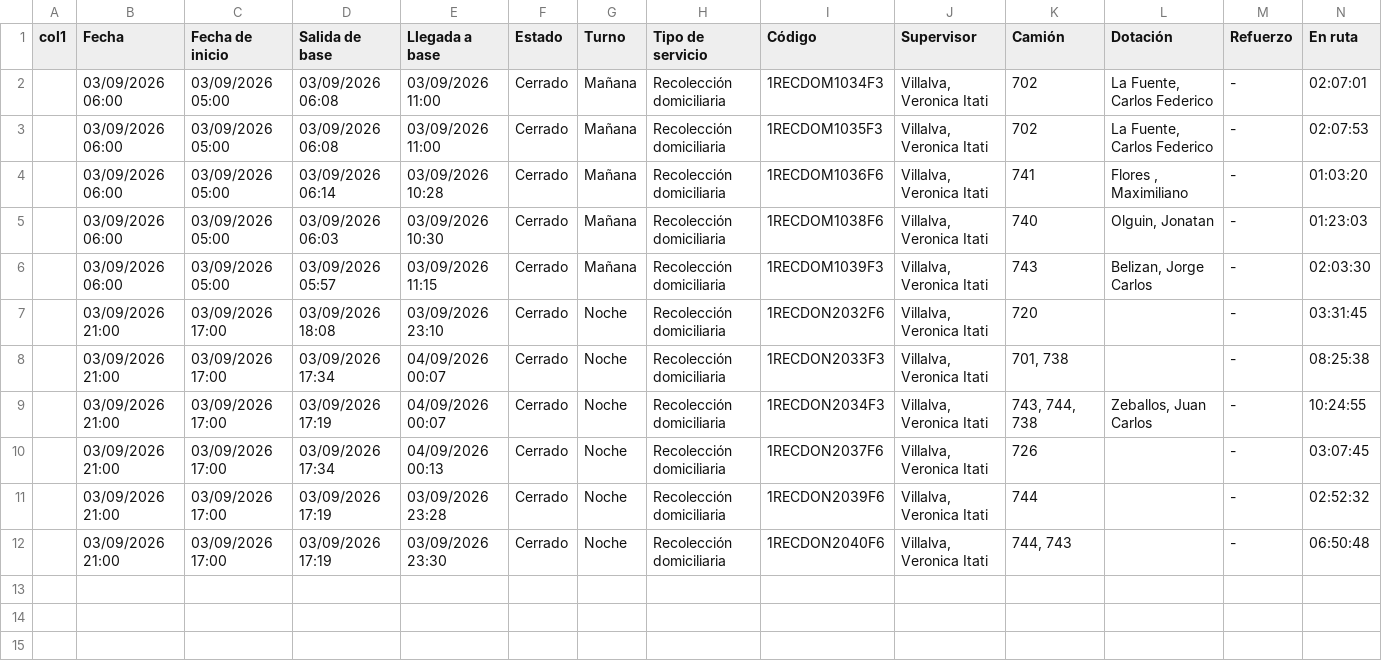
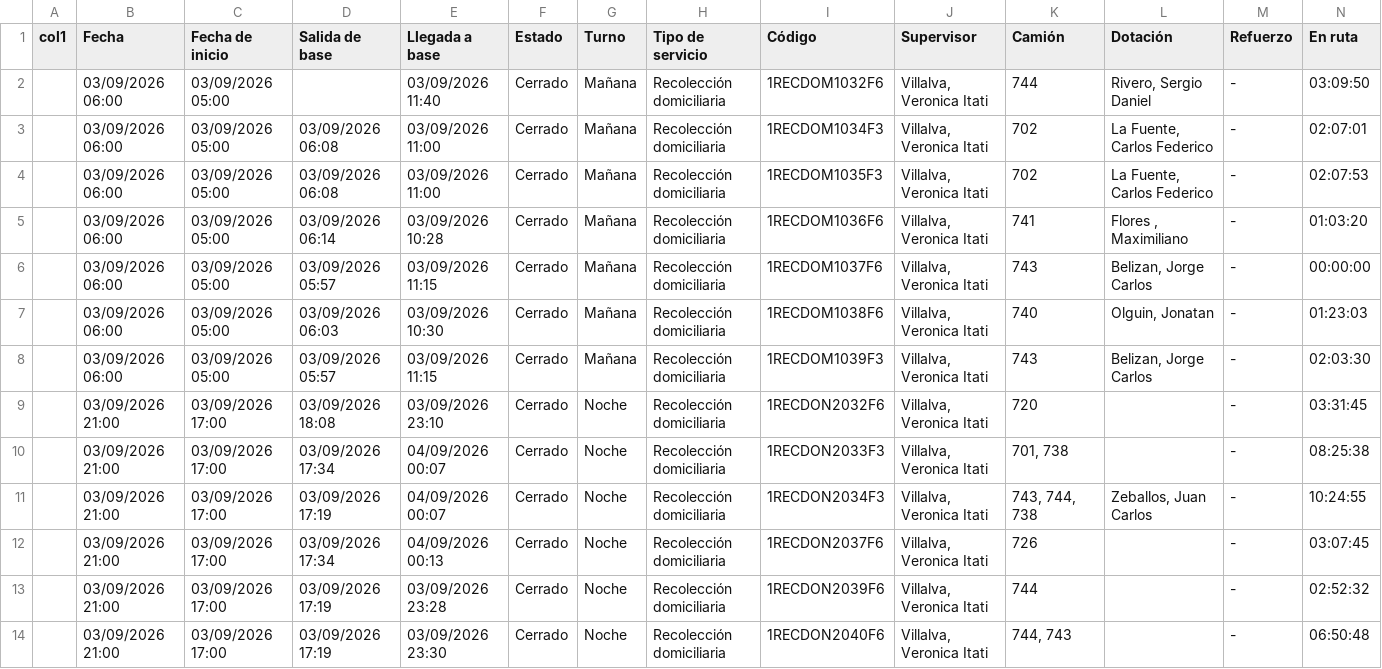
Before and after one commit to franciscossarrio-cyber/urbetrack, a CSV file: data/recorridos_2026-09-03.csv, drawn as a sheet; only a part is shown; rows hold the shown columns only; the diff names each change by its address in the sheet, - before the commit and + after, or states it on an @@ line.

```diff
--- a/data/recorridos_2026-09-03.csv
+++ b/data/recorridos_2026-09-03.csv
+row 2:  | 03/09/2026 06:00 | 03/09/2026 05:00 |  | 03/09/2026 11:40 | Cerrado | Mañana | Recolección domiciliaria | 1RECDOM1032F6 | Villalva, Veronica Itati | 744 | Rivero, Sergio Daniel | - | 03:09:50
+row 6:  | 03/09/2026 06:00 | 03/09/2026 05:00 | 03/09/2026 05:57 | 03/09/2026 11:15 | Cerrado | Mañana | Recolección domiciliaria | 1RECDOM1037F6 | Villalva, Veronica Itati | 743 | Belizan, Jorge Carlos | - | 00:00:00
```
Also changed, not shown: data/recorridos_2026-09-01.csv, data/recorridos_2026-09-04.csv, 3 other files.
